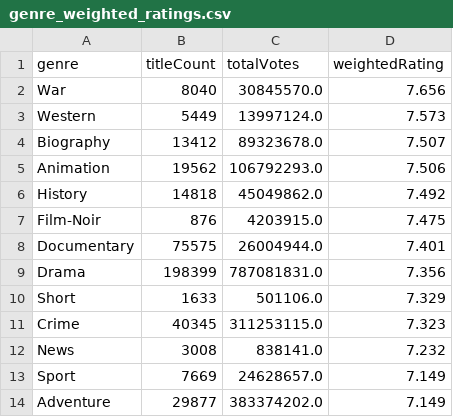
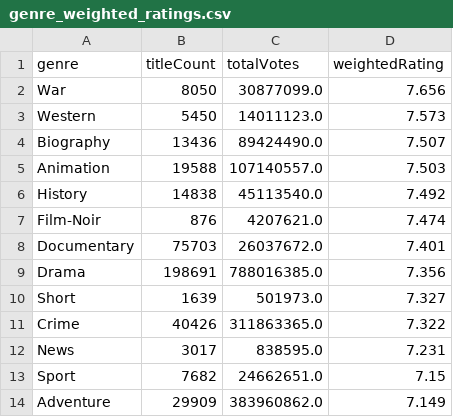
Before and after one commit to leonardosantosdev/imdb-analytics, a CSV file: dashboard/public/data/genre_weighted_ratings.csv, drawn as a sheet; only a part is shown; the diff covers the shown part only.

```diff
--- a/dashboard/public/data/genre_weighted_ratings.csv
+++ b/dashboard/public/data/genre_weighted_ratings.csv
@@ -1,14 +1,14 @@
 genre,titleCount,totalVotes,weightedRating
-War,8040,30845570.0,7.656
-Western,5449,13997124.0,7.573
-Biography,13412,89323678.0,7.507
-Animation,19562,106792293.0,7.506
-History,14818,45049862.0,7.492
-Film-Noir,876,4203915.0,7.475
-Documentary,75575,26004944.0,7.401
-Drama,198399,787081831.0,7.356
-Short,1633,501106.0,7.329
-Crime,40345,311253115.0,7.323
-News,3008,838141.0,7.232
-Sport,7669,24628657.0,7.149
-Adventure,29877,383374202.0,7.149
+War,8050,30877099.0,7.656
+Western,5450,14011123.0,7.573
+Biography,13436,89424490.0,7.507
+Animation,19588,107140557.0,7.503
+History,14838,45113540.0,7.492
+Film-Noir,876,4207621.0,7.474
+Documentary,75703,26037672.0,7.401
+Drama,198691,788016385.0,7.356
+Short,1639,501973.0,7.327
+Crime,40426,311863365.0,7.322
+News,3017,838595.0,7.231
+Sport,7682,24662651.0,7.15
+Adventure,29909,383960862.0,7.149
```
Also changed, not shown: 32 edited cells elsewhere in this file, dashboard/public/data/genre_popularity_by_decade.csv, dashboard/public/data/mainstream_vs_cult.csv, 17 other files.
